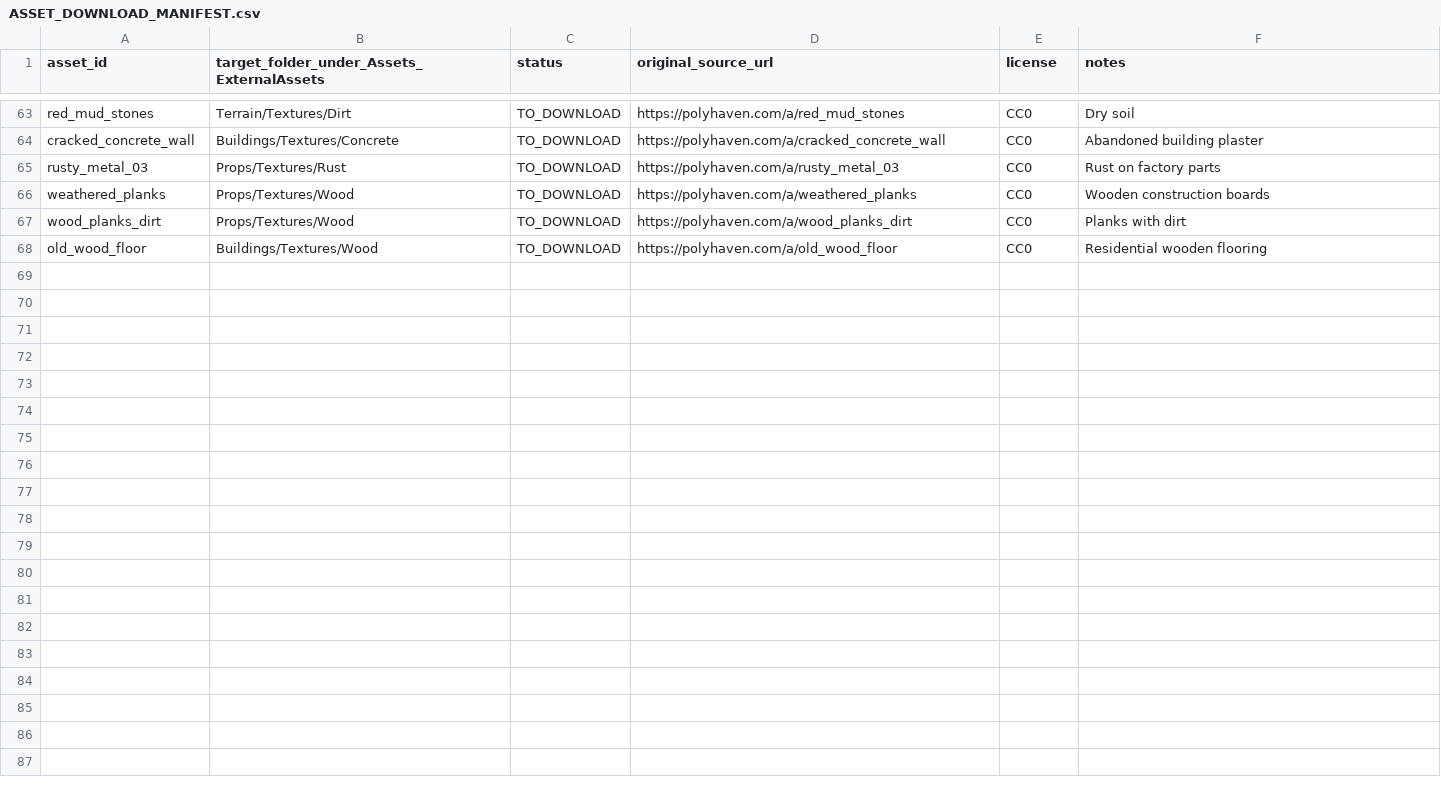
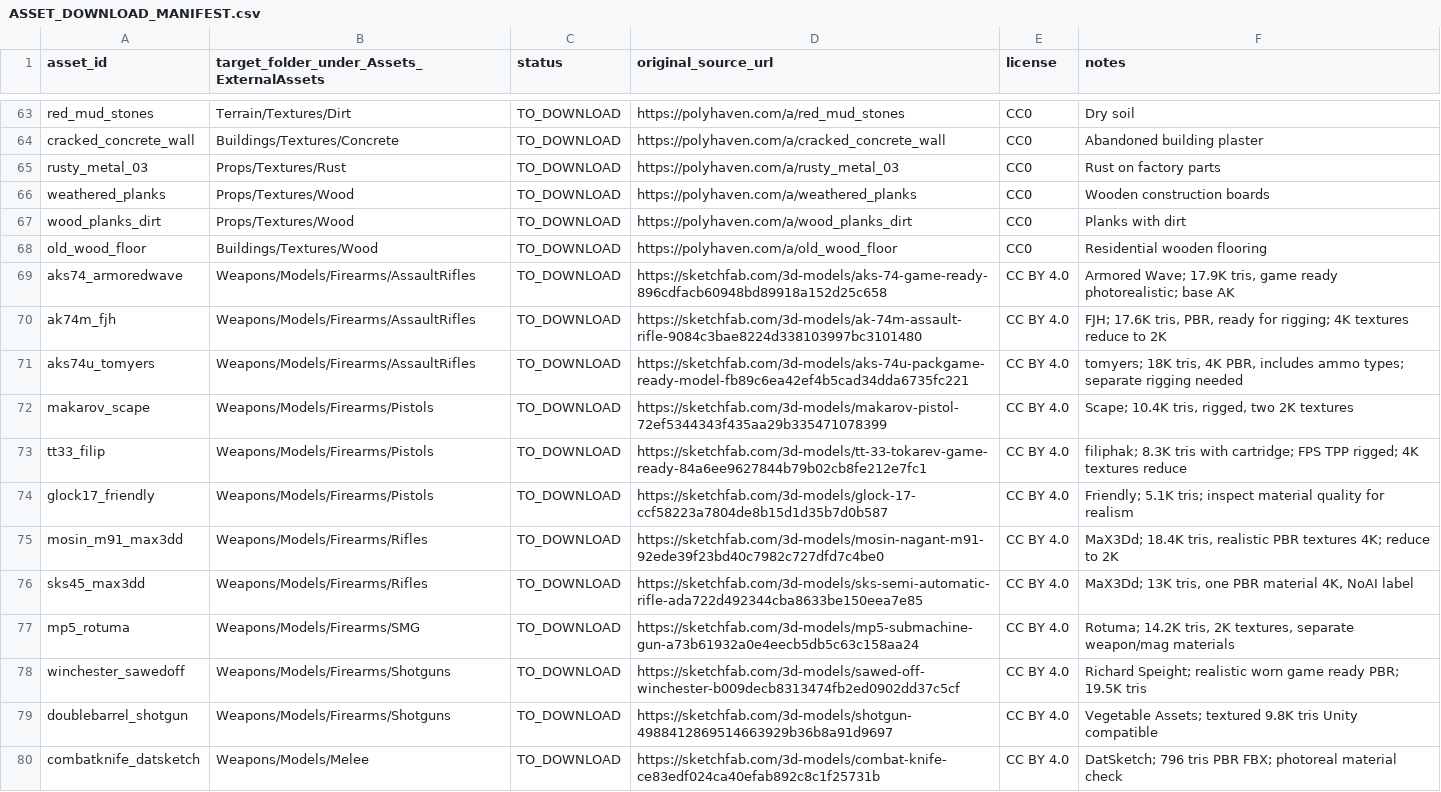
Before and after one commit to Sergey2313-arch/Dead-Sector, a CSV file: Assets/ExternalAssets/ASSET_DOWNLOAD_MANIFEST.csv, drawn as a sheet; only a part is shown, gaps mark what is left out; the diff covers the shown part only.

Commit message:
Expand photoreal weapon, ammunition and survival asset library

```diff
--- a/Assets/ExternalAssets/ASSET_DOWNLOAD_MANIFEST.csv
+++ b/Assets/ExternalAssets/ASSET_DOWNLOAD_MANIFEST.csv
@@ -68 +68,13 @@
 "old_wood_floor","Buildings/Textures/Wood","TO_DOWNLOAD","https://polyhaven.com/a/old_wood_floor","CC0","Residential wooden flooring"
+"aks74_armoredwave","Weapons/Models/Firearms/AssaultRifles","TO_DOWNLOAD","https://sketchfab.com/3d-models/aks-74-game-ready-896cdfacb60948bd89918a152d25c658","CC BY 4.0","Armored Wave; 17.9K tris, game ready photorealistic; base AK"
+"ak74m_fjh","Weapons/Models/Firearms/AssaultRifles","TO_DOWNLOAD","https://sketchfab.com/3d-models/ak-74m-assault-rifle-9084c3bae8224d338103997bc3101480","CC BY 4.0","FJH; 17.6K tris, PBR, ready for rigging; 4K textures reduce to 2K"
+"aks74u_tomyers","Weapons/Models/Firearms/AssaultRifles","TO_DOWNLOAD","https://sketchfab.com/3d-models/aks-74u-packgame-ready-model-fb89c6ea42ef4b5cad34dda6735fc221","CC BY 4.0","tomyers; 18K tris, 4K PBR, includes ammo types; separate rigging needed"
+"makarov_scape","Weapons/Models/Firearms/Pistols","TO_DOWNLOAD","https://sketchfab.com/3d-models/makarov-pistol-72ef5344343f435aa29b335471078399","CC BY 4.0","Scape; 10.4K tris, rigged, two 2K textures"
+"tt33_filip","Weapons/Models/Firearms/Pistols","TO_DOWNLOAD","https://sketchfab.com/3d-models/tt-33-tokarev-game-ready-84a6ee9627844b79b02cb8fe212e7fc1","CC BY 4.0","filiphak; 8.3K tris with cartridge; FPS TPP rigged; 4K textures reduce"
+"glock17_friendly","Weapons/Models/Firearms/Pistols","TO_DOWNLOAD","https://sketchfab.com/3d-models/glock-17-ccf58223a7804de8b15d1d35b7d0b587","CC BY 4.0","Friendly; 5.1K tris; inspect material quality for realism"
+"mosin_m91_max3dd","Weapons/Models/Firearms/Rifles","TO_DOWNLOAD","https://sketchfab.com/3d-models/mosin-nagant-m91-92ede39f23bd40c7982c727dfd7c4be0","CC BY 4.0","MaX3Dd; 18.4K tris, realistic PBR textures 4K; reduce to 2K"
+"sks45_max3dd","Weapons/Models/Firearms/Rifles","TO_DOWNLOAD","https://sketchfab.com/3d-models/sks-semi-automatic-rifle-ada722d492344cba8633be150eea7e85","CC BY 4.0","MaX3Dd; 13K tris, one PBR material 4K, NoAI label"
+"mp5_rotuma","Weapons/Models/Firearms/SMG","TO_DOWNLOAD","https://sketchfab.com/3d-models/mp5-submachine-gun-a73b61932a0e4eecb5db5c63c158aa24","CC BY 4.0","Rotuma; 14.2K tris, 2K textures, separate weapon/mag materials"
+"winchester_sawedoff","Weapons/Models/Firearms/Shotguns","TO_DOWNLOAD","https://sketchfab.com/3d-models/sawed-off-winchester-b009decb8313474fb2ed0902dd37c5cf","CC BY 4.0","Richard Speight; realistic worn game ready PBR; 19.5K tris"
+"doublebarrel_shotgun","Weapons/Models/Firearms/Shotguns","TO_DOWNLOAD","https://sketchfab.com/3d-models/shotgun-4988412869514663929b36b8a91d9697","CC BY 4.0","Vegetable Assets; textured 9.8K tris Unity compatible"
+"combatknife_datsketch","Weapons/Models/Melee","TO_DOWNLOAD","https://sketchfab.com/3d-models/combat-knife-ce83edf024ca40efab892c8c1f25731b","CC BY 4.0","DatSketch; 796 tris PBR FBX; photoreal material check"
```
Also changed, not shown: 12 added rows elsewhere in this file, 20 other files.
